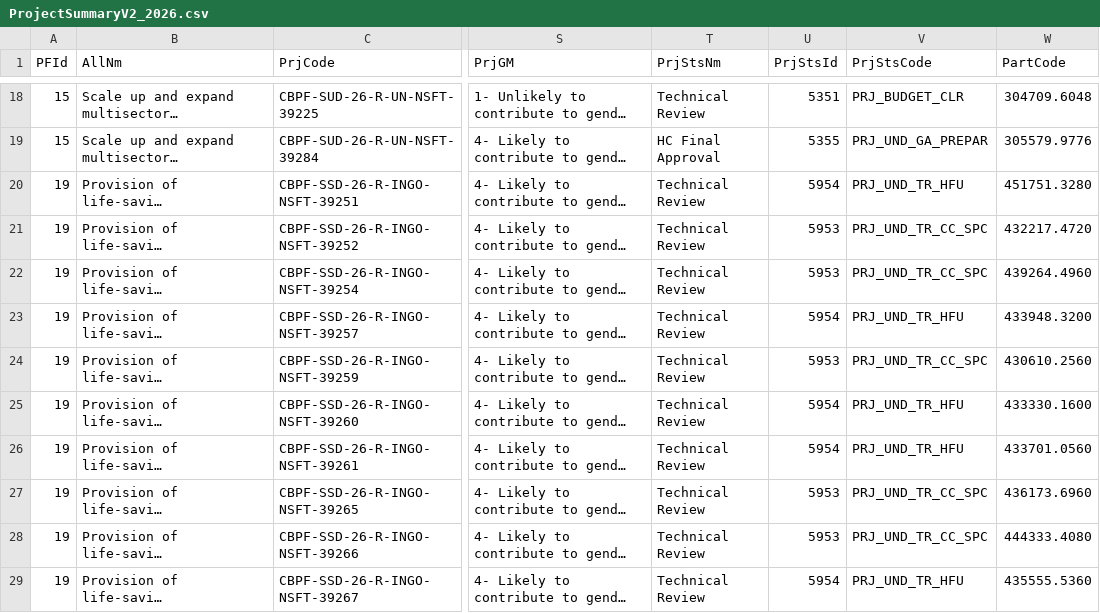
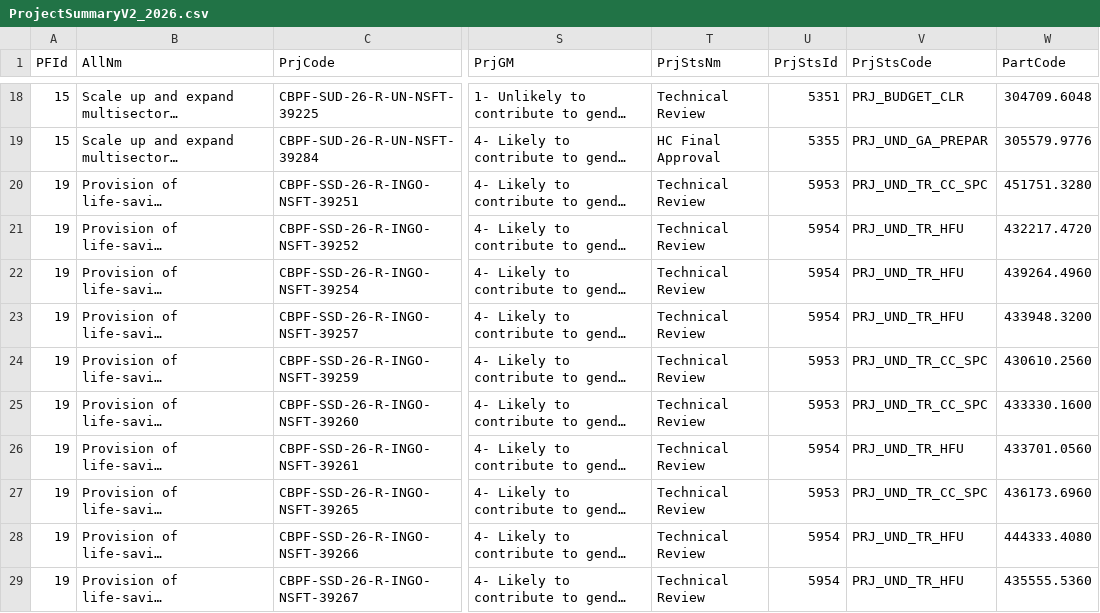
Before and after one commit to CBPFGMS/cbpfgms-data, a CSV file: utils/FT_allocations_overview_static/data/ProjectSummaryV2_2026.csv, drawn as a sheet; only a part is shown, gaps mark what is left out; long unchanged cells end in …; the diff covers the shown part only; the diff names each change by its address in the sheet, - before the commit and + after, or states it on an @@ line.

```diff
--- a/utils/FT_allocations_overview_static/data/ProjectSummaryV2_2026.csv
+++ b/utils/FT_allocations_overview_static/data/ProjectSummaryV2_2026.csv
-U20 (PrjStsId): 5954
+U20 (PrjStsId): 5953
-V20 (PrjStsCode): PRJ_UND_TR_HFU
+V20 (PrjStsCode): PRJ_UND_TR_CC_SPC
-U21:U22 (PrjStsId): 5953
+U21:U22 (PrjStsId): 5954
-V21:V22 (PrjStsCode): PRJ_UND_TR_CC_SPC
+V21:V22 (PrjStsCode): PRJ_UND_TR_HFU
-U25 (PrjStsId): 5954
+U25 (PrjStsId): 5953
-V25 (PrjStsCode): PRJ_UND_TR_HFU
+V25 (PrjStsCode): PRJ_UND_TR_CC_SPC
-U28 (PrjStsId): 5953
+U28 (PrjStsId): 5954
-V28 (PrjStsCode): PRJ_UND_TR_CC_SPC
+V28 (PrjStsCode): PRJ_UND_TR_HFU
```
Also changed, not shown: 25 edited cells elsewhere in this file, utils/FT_allocations_overview_static/data/AllocationTypes.csv, 5 other files.
